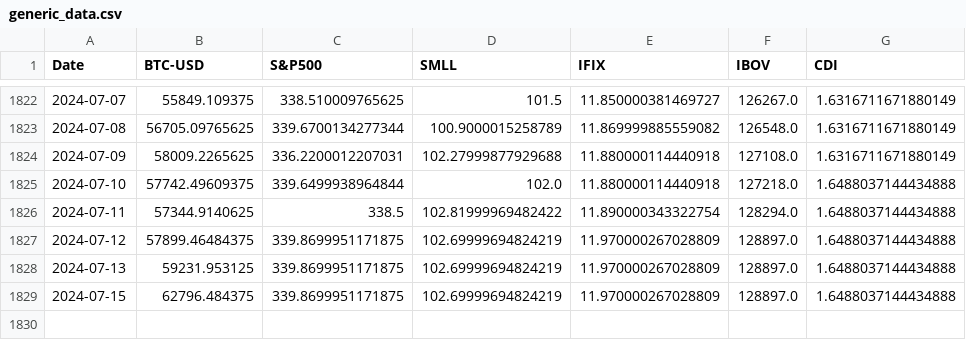
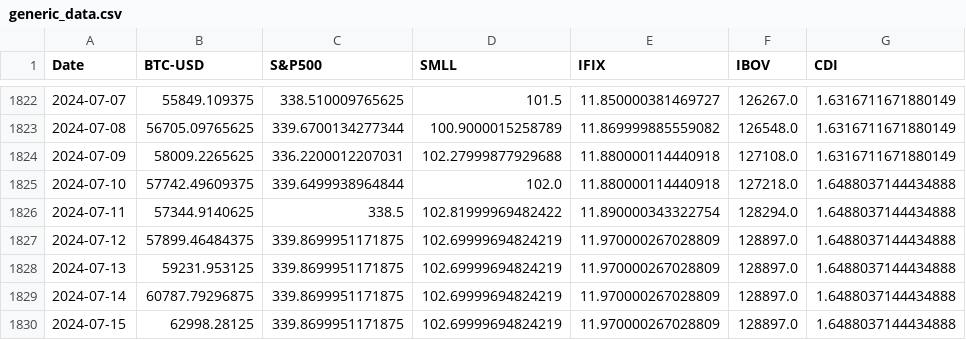
Before and after one commit to FCancella/Dashboard, a CSV file: generic_data.csv, drawn as a sheet; only a part is shown, gaps mark what is left out.

```diff
--- a/generic_data.csv
+++ b/generic_data.csv
@@ -1828,2 +1828,3 @@ Date,BTC-USD,S&P500,SMLL,IFIX,IBOV,CDI
 2024-07-13,59231.953125,339.8699951171875,102.69999694824219,11.970000267028809,128897.0,1.6488037144434888
-2024-07-15,62796.484375,339.8699951171875,102.69999694824219,11.970000267028809,128897.0,1.6488037144434888
+2024-07-14,60787.79296875,339.8699951171875,102.69999694824219,11.970000267028809,128897.0,1.6488037144434888
+2024-07-15,62998.28125,339.8699951171875,102.69999694824219,11.970000267028809,128897.0,1.6488037144434888
```
Also changed, not shown: 3 other files.
